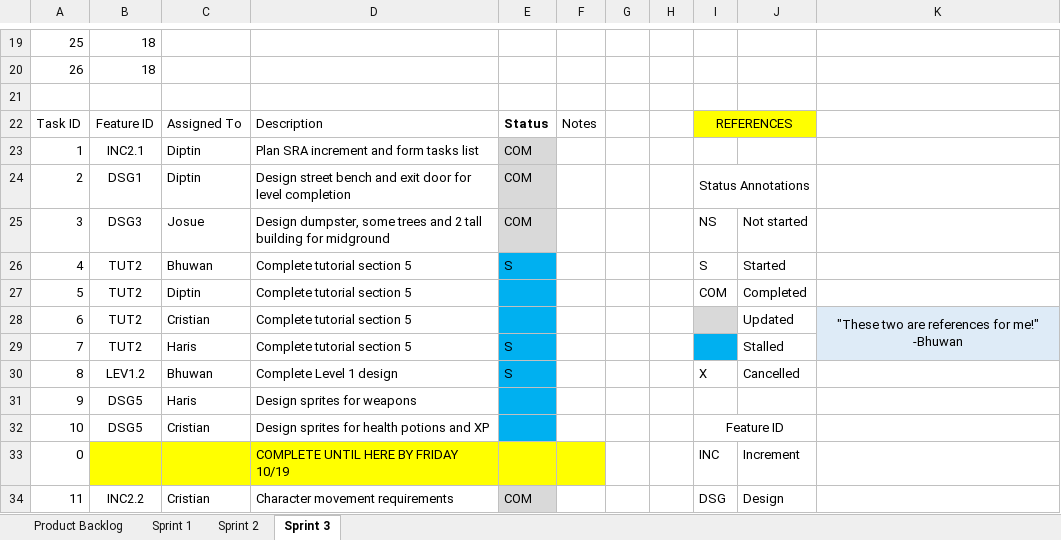
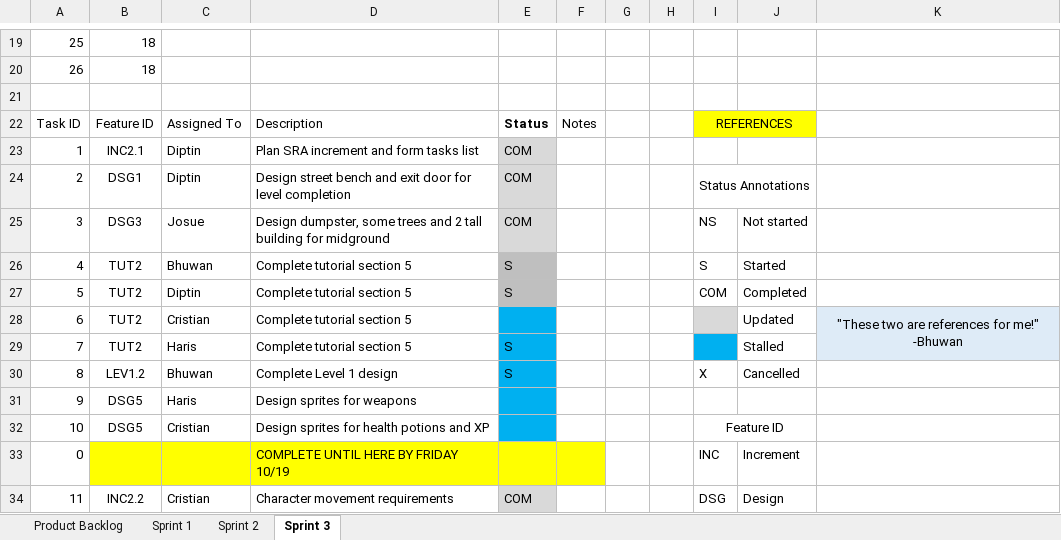
Before and after one commit to d1p3/stickJumpForce, an Excel workbook: Product_backlog.xlsx, sheet Sprint 3, drawn as a sheet; only a part is shown, gaps mark what is left out; values as stored, in another font and other column widths than the file's, no borders; charts and pictures not drawn; the diff names each change by its address in the sheet, - before the commit and + after, or states it on an @@ line.

Commit message:
Matching

```diff
--- a/Product_backlog.xlsx (sheet Sprint 3)
+++ b/Product_backlog.xlsx (sheet Sprint 3)
-E26:E27 fill: #00B0F0
+E26:E27 fill: #BFBFBF
-E27: (empty)
+E27: S
```
